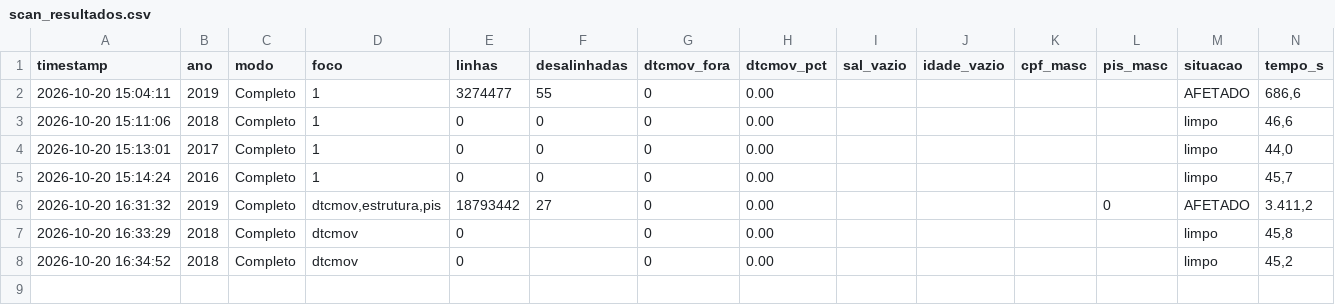
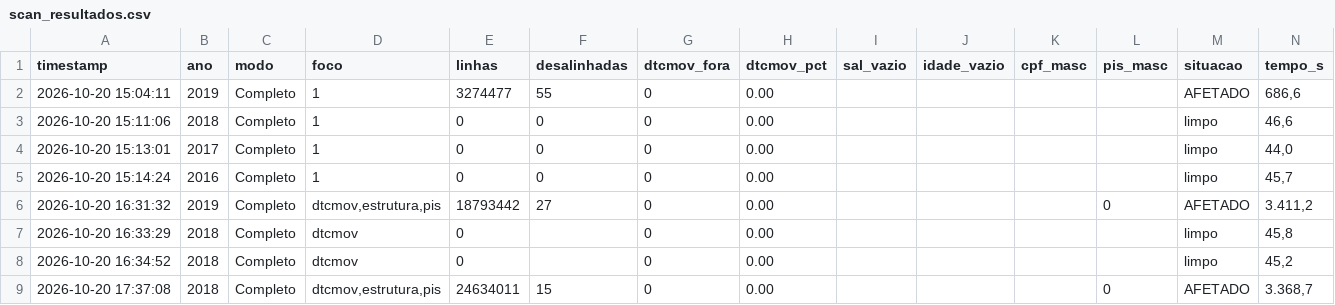
Before and after one commit to apaolino76/IA, a CSV file: bgetrab-agente/scripts/resultados/scan_resultados.csv, drawn as a sheet.

```diff
--- a/bgetrab-agente/scripts/resultados/scan_resultados.csv
+++ b/bgetrab-agente/scripts/resultados/scan_resultados.csv
@@ -8 +8,2 @@ timestamp;ano;modo;foco;linhas;desalinhadas;dtcmov_fora;dtcmov_pct;sal_vazio;ida
 2026-10-20 16:34:52;2018;Completo;dtcmov;0;;0;0.00;;;;;limpo;45,2
+2026-10-20 17:37:08;2018;Completo;dtcmov,estrutura,pis;24634011;15;0;0.00;;;;0;AFETADO;3.368,7
```
Also changed, not shown: 3 other files.
